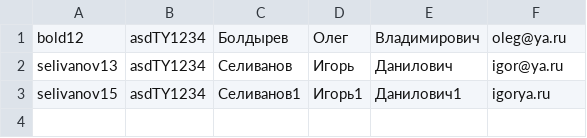
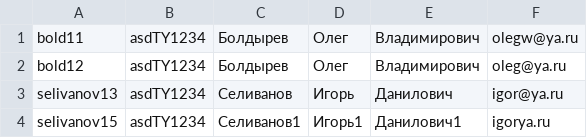
Before and after one commit to alexMolokov/UMS, a CSV file: public/examples/importUsers-2.csv, drawn as a sheet.

```diff
--- a/public/examples/importUsers-2.csv
+++ b/public/examples/importUsers-2.csv
@@ -1 +1,2 @@
+bold11;asdTY1234;Болдырев;Олег;Владимирович;olegw@ya.ru
 bold12;asdTY1234;Болдырев;Олег;Владимирович;oleg@ya.ru
```
Also changed, not shown: 12 other files.
